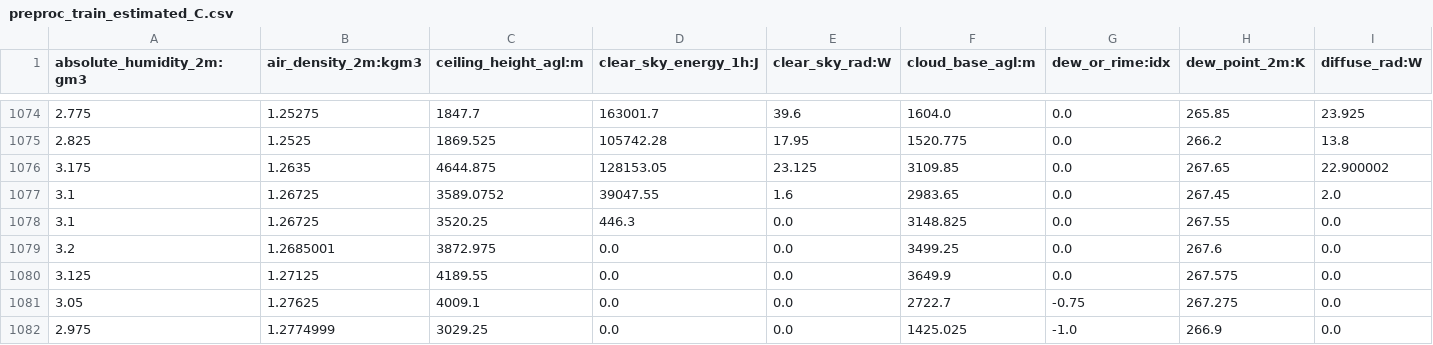
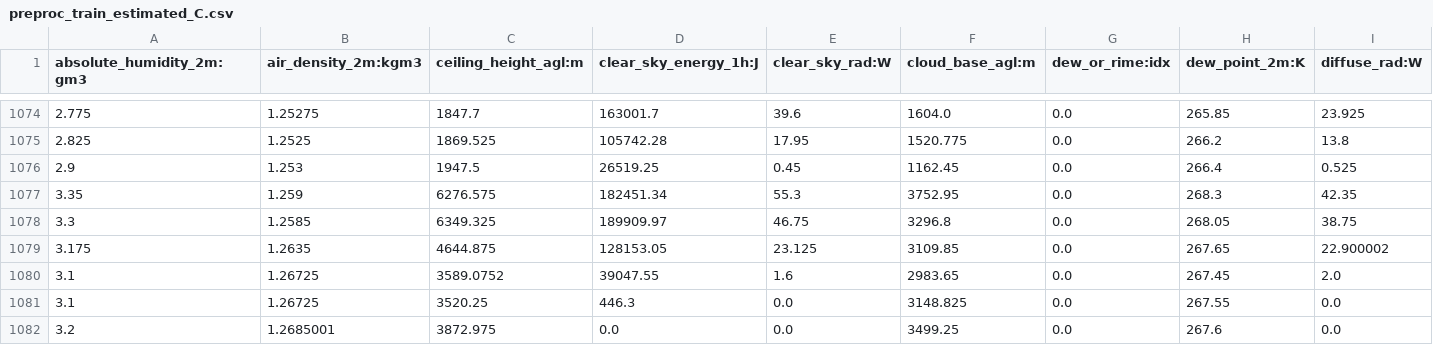
Before and after one commit to denkroen/mlearning, a CSV file: C/preproc_train_estimated_C.csv, drawn as a sheet; only a part is shown, gaps mark what is left out; the shorter side is filled out with more unchanged rows; rows hold the shown columns only; the diff names each change by its address in the sheet, - before the commit and + after, or states it on an @@ line.

```diff
--- a/C/preproc_train_estimated_C.csv
+++ b/C/preproc_train_estimated_C.csv
+row 1076: 2.9 | 1.253 | 1947.5 | 26519.25 | 0.45 | 1162.45 | 0.0 | 266.4 | 0.525
+row 1077: 3.35 | 1.259 | 6276.575 | 182451.34 | 55.3 | 3752.95 | 0.0 | 268.3 | 42.35
+row 1078: 3.3 | 1.2585 | 6349.325 | 189909.97 | 46.75 | 3296.8 | 0.0 | 268.05 | 38.75
```
Also changed, not shown: 25 other files.
